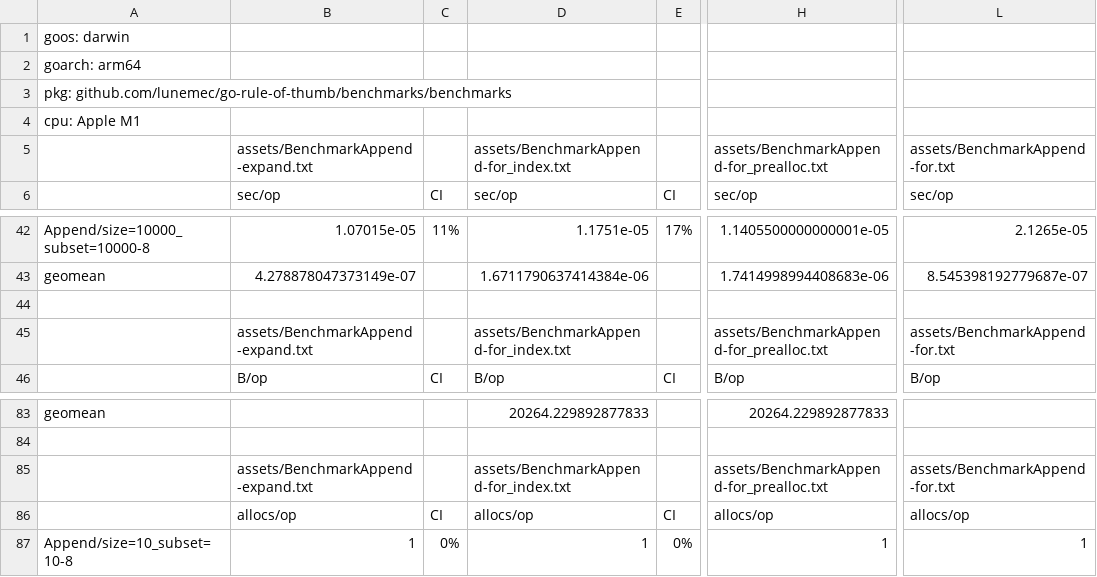
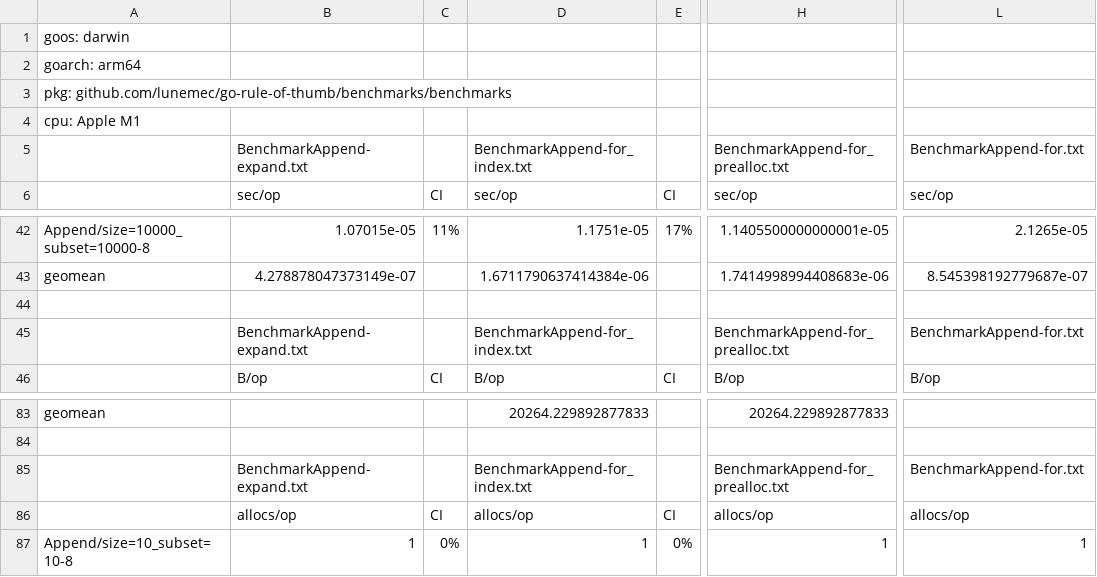
Before and after one commit to lunemec/go-rules-of-thumb, a CSV file: assets/BenchmarkAppend.csv, drawn as a sheet; only a part is shown, gaps mark what is left out; the diff names each change by its address in the sheet, - before the commit and + after, or states it on an @@ line.

```diff
--- a/assets/BenchmarkAppend.csv
+++ b/assets/BenchmarkAppend.csv
-B5: assets/BenchmarkAppend-expand.txt
+B5: BenchmarkAppend-expand.txt
-D5: assets/BenchmarkAppend-for_index.txt
+D5: BenchmarkAppend-for_index.txt
-H5: assets/BenchmarkAppend-for_prealloc.txt
+H5: BenchmarkAppend-for_prealloc.txt
-L5: assets/BenchmarkAppend-for.txt
+L5: BenchmarkAppend-for.txt
-B45: assets/BenchmarkAppend-expand.txt
+B45: BenchmarkAppend-expand.txt
-D45: assets/BenchmarkAppend-for_index.txt
+D45: BenchmarkAppend-for_index.txt
-H45: assets/BenchmarkAppend-for_prealloc.txt
+H45: BenchmarkAppend-for_prealloc.txt
-L45: assets/BenchmarkAppend-for.txt
+L45: BenchmarkAppend-for.txt
-B85: assets/BenchmarkAppend-expand.txt
+B85: BenchmarkAppend-expand.txt
-D85: assets/BenchmarkAppend-for_index.txt
+D85: BenchmarkAppend-for_index.txt
-H85: assets/BenchmarkAppend-for_prealloc.txt
+H85: BenchmarkAppend-for_prealloc.txt
-L85: assets/BenchmarkAppend-for.txt
+L85: BenchmarkAppend-for.txt
```
Also changed, not shown: assets/BenchmarkDeduplication.csv, assets/BenchmarkIfSwitch.csv, 22 other files.
